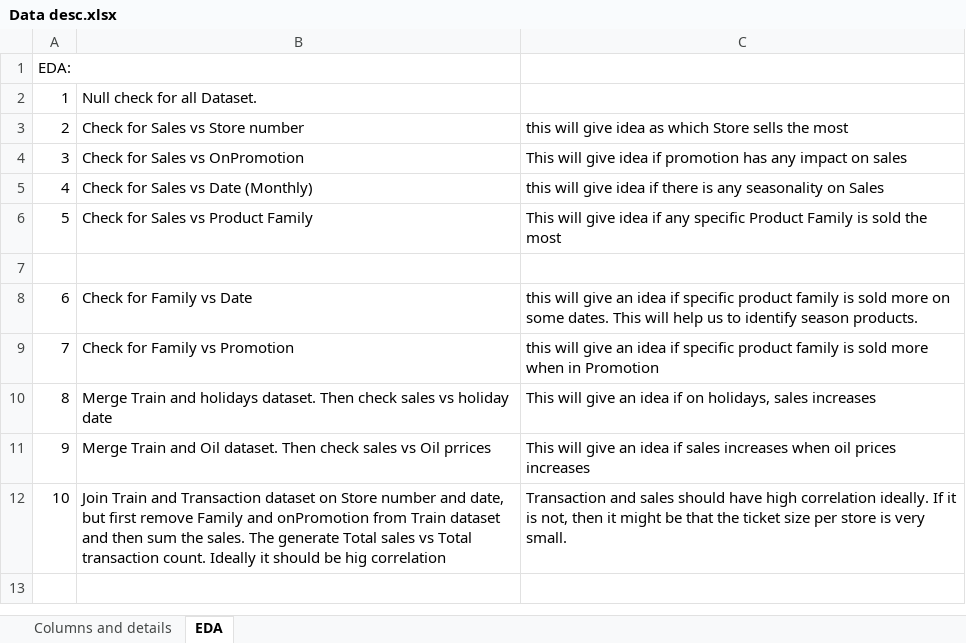
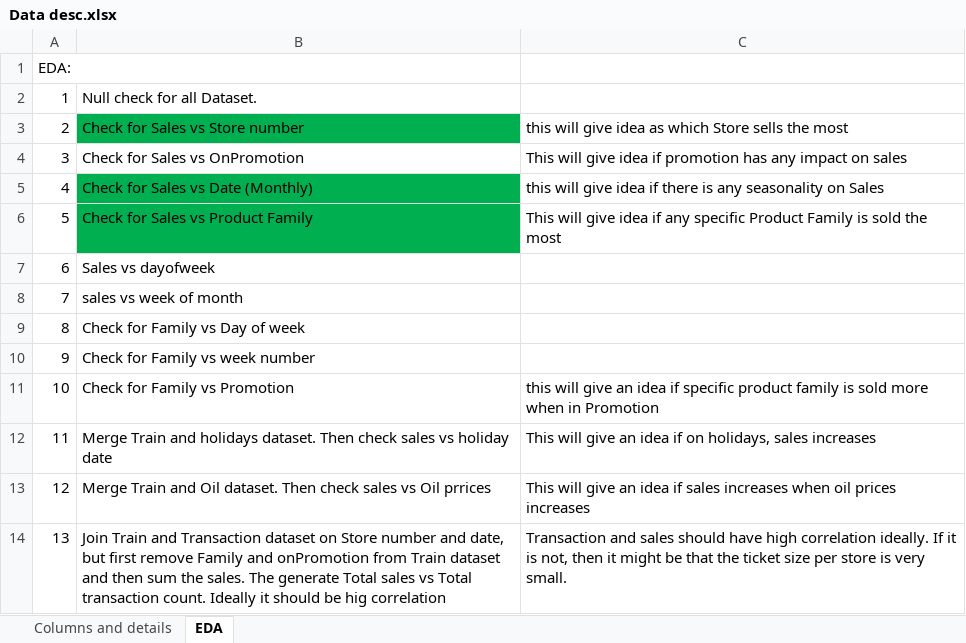
Before and after one commit to divaynagpal/MS422FinalProject, an Excel workbook: Data desc.xlsx, sheet EDA, drawn as a sheet; values as stored, in another font and other column widths than the file's, no borders; removed rows and columns are numbered as before the commit, all else as after; the diff names each change by its address in the sheet, - before the commit and + after, or states it on an @@ line.

```diff
--- a/Data desc.xlsx (sheet EDA)
+++ b/Data desc.xlsx (sheet EDA)
-B3 fill: none
+B3 fill: #00B050
-B5:B6 fill: none
+B5:B6 fill: #00B050
-row 7: (empty)
+row 7: 6 | Sales vs dayofweek
-row 8: 6 | Check for Family vs Date | this will give an idea if specific product family is sold more on some dates. This will help us to identify season products.
+row 8: 7 | sales vs week of month
+row 9: 8 | Check for Family vs Day of week
+row 10: 9 | Check for Family vs week number
@@ column A renumbered from row 11 down @@
```
Also changed, not shown: 1 other file.
